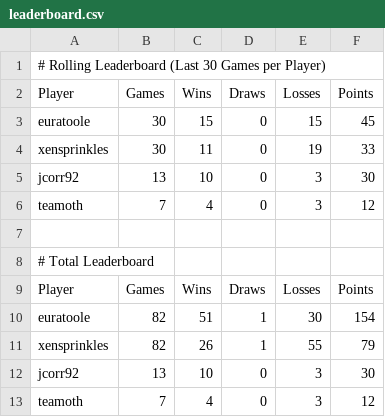
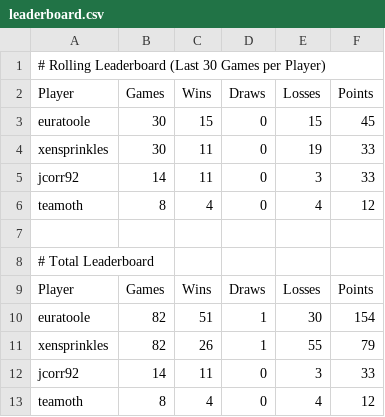
Before and after one commit to jcorr92/chess_club_leaderboard, a CSV file: leaderboard.csv, drawn as a sheet.

```diff
--- a/leaderboard.csv
+++ b/leaderboard.csv
@@ -4,4 +4,4 @@ euratoole,30,15,0,15,45
 xensprinkles,30,11,0,19,33
-jcorr92,13,10,0,3,30
-teamoth,7,4,0,3,12
+jcorr92,14,11,0,3,33
+teamoth,8,4,0,4,12
 
@@ -11,3 +11,3 @@ euratoole,82,51,1,30,154
 xensprinkles,82,26,1,55,79
-jcorr92,13,10,0,3,30
-teamoth,7,4,0,3,12
+jcorr92,14,11,0,3,33
+teamoth,8,4,0,4,12
```
Also changed, not shown: game_list.csv.
